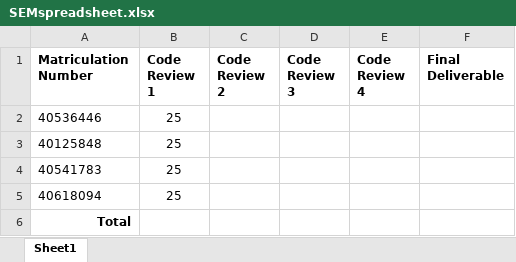
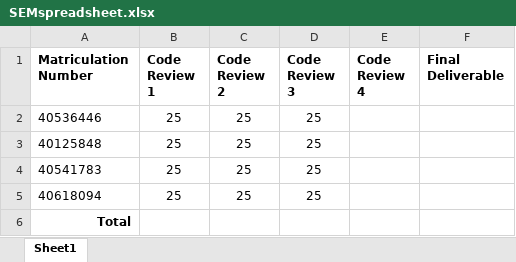
Before and after one commit to Pannoniae/sem, an Excel workbook: SEMspreadsheet.xlsx, sheet Sheet1, drawn as a sheet; values as stored, in another font and other column widths than the file's, no borders; the diff names each change by its address in the sheet, - before the commit and + after, or states it on an @@ line.

```diff
--- a/SEMspreadsheet.xlsx (sheet Sheet1)
+++ b/SEMspreadsheet.xlsx (sheet Sheet1)
-C2:C5 (Code Review 2): (empty)
+C2:C5 (Code Review 2): 25
-D2:D5 (Code Review 3): (empty)
+D2:D5 (Code Review 3): 25
```
Also changed, not shown: 10 other files.
